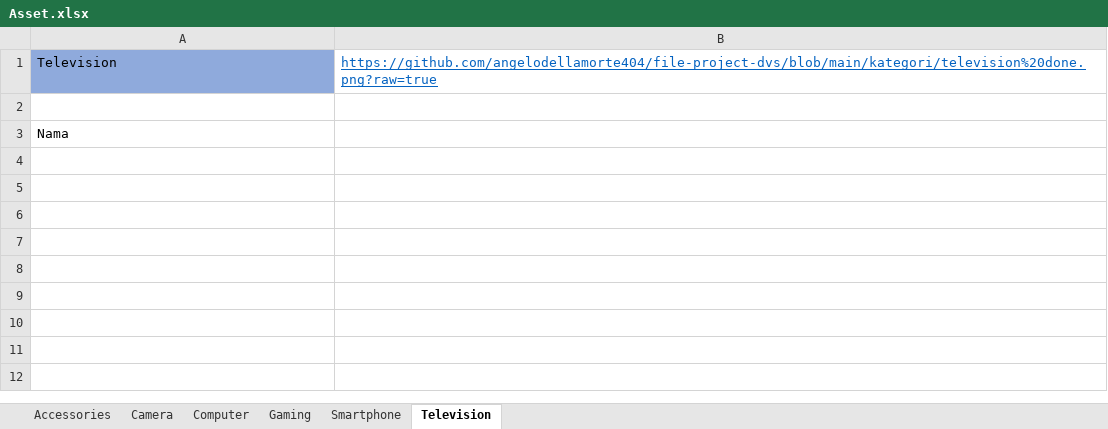
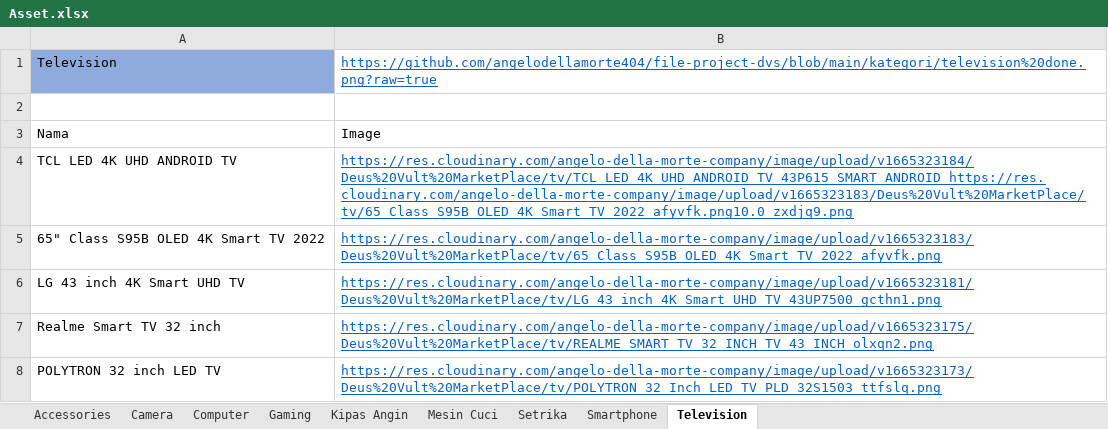
Before and after one commit to angelodellamorte404/file-project-dvs, an Excel workbook: Asset.xlsx, sheet Television, drawn as a sheet; values as stored, in another font and other column widths than the file's, no borders; table styles not drawn; the diff names each change by its address in the sheet, - before the commit and + after, or states it on an @@ line.

```diff
--- a/Asset.xlsx (sheet Television)
+++ b/Asset.xlsx (sheet Television)
+sheet tab: Kipas Angin
+sheet tab: Mesin Cuci
+sheet tab: Setrika
-B3: (empty)
+B3: Image
+row 4: TCL LED 4K UHD ANDROID TV | https://res.cloudinary.com/angelo-della-morte-company/image/upload/v1665323184/Deus%20Vult%20MarketPlace/tv/TCL_LED_4K_UHD_ANDROID_TV_43P615_SMART_ANDROID_https://res.cloudinary.com/angelo-della-morte-company/image/upload/v1665323183/Deus%20Vult%20MarketPlace/tv/65_Class_S95B_OLED_4K_Smart_TV_2022_afyvfk.png10.0_zxdjq9.png
+row 5: 65" Class S95B OLED 4K Smart TV 2022 | https://res.cloudinary.com/angelo-della-morte-company/image/upload/v1665323183/Deus%20Vult%20MarketPlace/tv/65_Class_S95B_OLED_4K_Smart_TV_2022_afyvfk.png
+row 6: LG 43 inch 4K Smart UHD TV | https://res.cloudinary.com/angelo-della-morte-company/image/upload/v1665323181/Deus%20Vult%20MarketPlace/tv/LG_43_inch_4K_Smart_UHD_TV_43UP7500_gcthn1.png
+row 7: Realme Smart TV 32 inch | https://res.cloudinary.com/angelo-della-morte-company/image/upload/v1665323175/Deus%20Vult%20MarketPlace/tv/REALME_SMART_TV_32_INCH_TV_43_INCH_olxqn2.png
+row 8: POLYTRON 32 inch LED TV | https://res.cloudinary.com/angelo-della-morte-company/image/upload/v1665323173/Deus%20Vult%20MarketPlace/tv/POLYTRON_32_Inch_LED_TV_PLD_32S1503_ttfslq.png
```
Also changed, not shown: sheet Accessories, sheet Smartphone, sheet Gaming, sheet Camera, sheet Computer, 55 other files.
